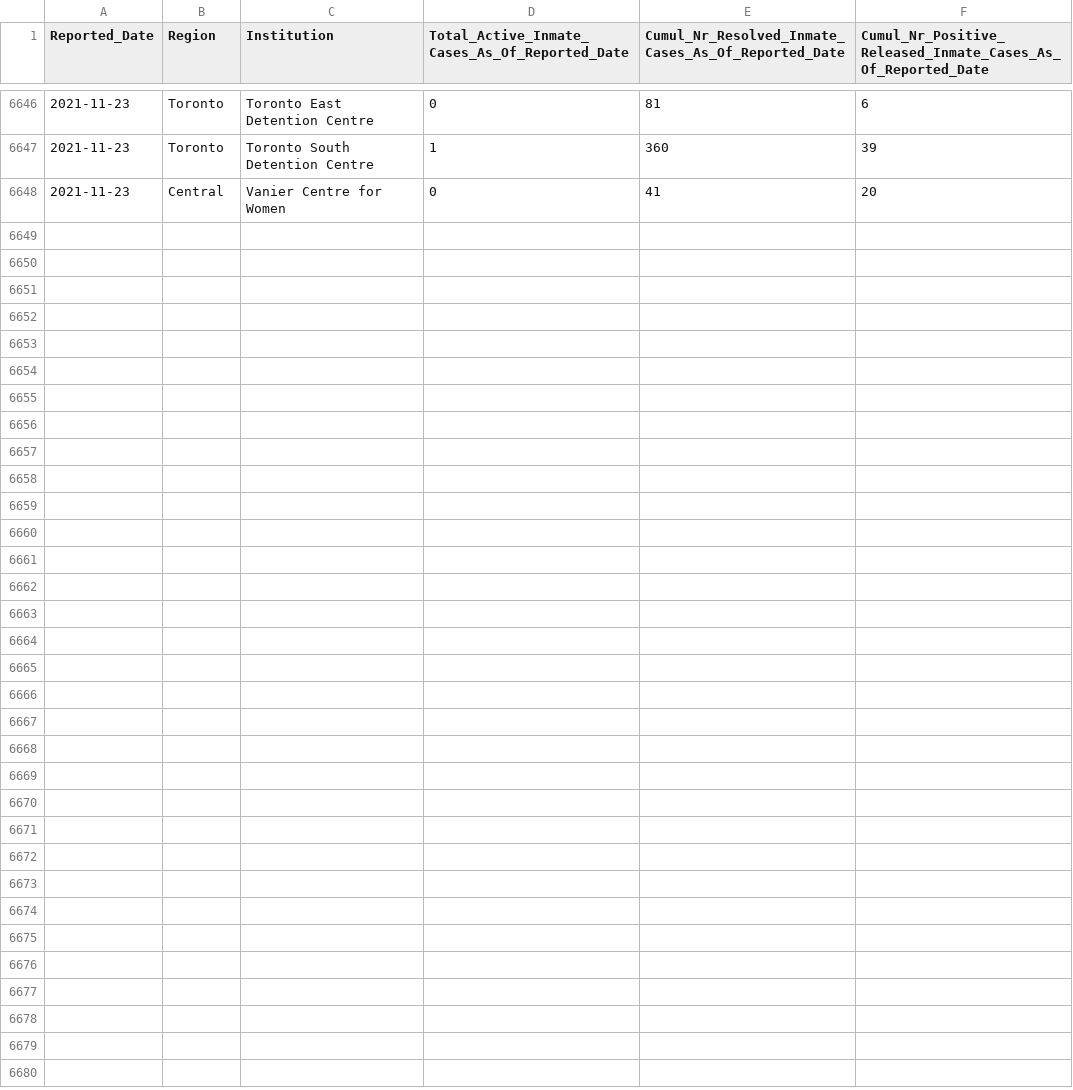
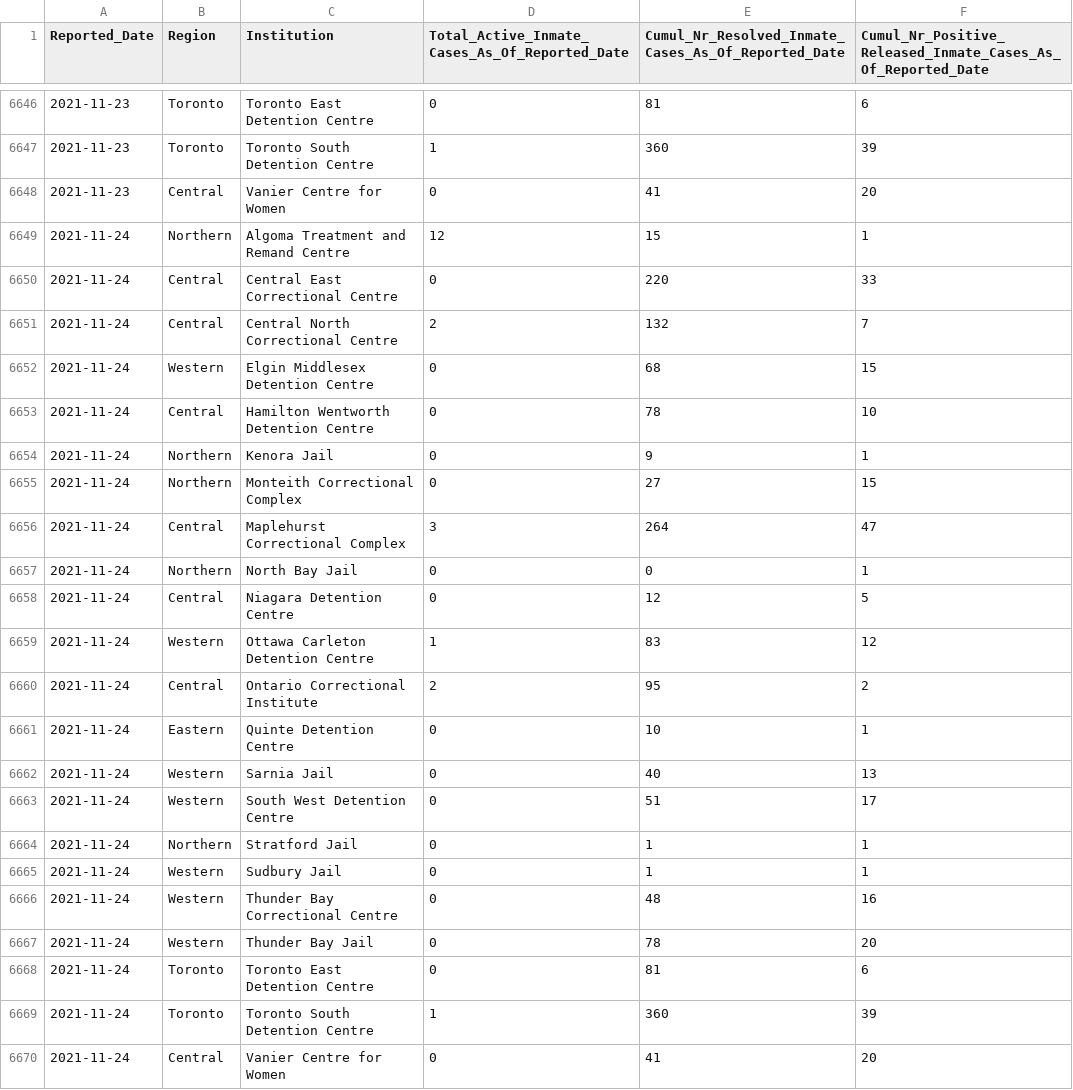
Before and after one commit to dlanger/coronavirus-hc-infobase-archive, a CSV file: ON__correctionsinmatecases__latest.csv, drawn as a sheet; only a part is shown, gaps mark what is left out.

```diff
--- a/ON__correctionsinmatecases__latest.csv
+++ b/ON__correctionsinmatecases__latest.csv
@@ -6648 +6648,23 @@ Reported_Date,Region,Institution,Total_Active_Inmate_Cases_As_Of_Reported_Date,C
 2021-11-23,Central,Vanier Centre for Women,0,41,20
+2021-11-24,Northern,Algoma Treatment and Remand Centre,12,15,1
+2021-11-24,Central,Central East Correctional Centre,0,220,33
+2021-11-24,Central,Central North Correctional Centre,2,132,7
+2021-11-24,Western,Elgin Middlesex Detention Centre,0,68,15
+2021-11-24,Central,Hamilton Wentworth Detention Centre,0,78,10
+2021-11-24,Northern,Kenora Jail,0,9,1
+2021-11-24,Northern,Monteith Correctional Complex,0,27,15
+2021-11-24,Central,Maplehurst Correctional Complex,3,264,47
+2021-11-24,Northern,North Bay Jail,0,0,1
+2021-11-24,Central,Niagara Detention Centre,0,12,5
+2021-11-24,Western,Ottawa Carleton Detention Centre,1,83,12
+2021-11-24,Central,Ontario Correctional Institute,2,95,2
+2021-11-24,Eastern,Quinte Detention Centre,0,10,1
+2021-11-24,Western,Sarnia Jail,0,40,13
+2021-11-24,Western,South West Detention Centre,0,51,17
+2021-11-24,Northern,Stratford Jail,0,1,1
+2021-11-24,Western,Sudbury Jail,0,1,1
+2021-11-24,Western,Thunder Bay Correctional Centre,0,48,16
+2021-11-24,Western,Thunder Bay Jail,0,78,20
+2021-11-24,Toronto,Toronto East Detention Centre,0,81,6
+2021-11-24,Toronto,Toronto South Detention Centre,1,360,39
+2021-11-24,Central,Vanier Centre for Women,0,41,20
```
Also changed, not shown: ON__inmatetesting__latest.csv, 1 other file.
